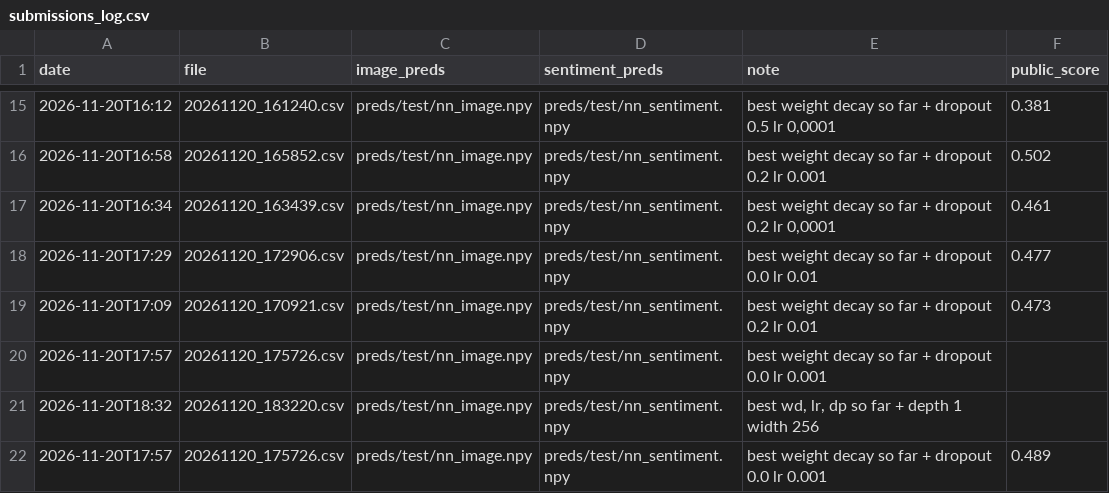
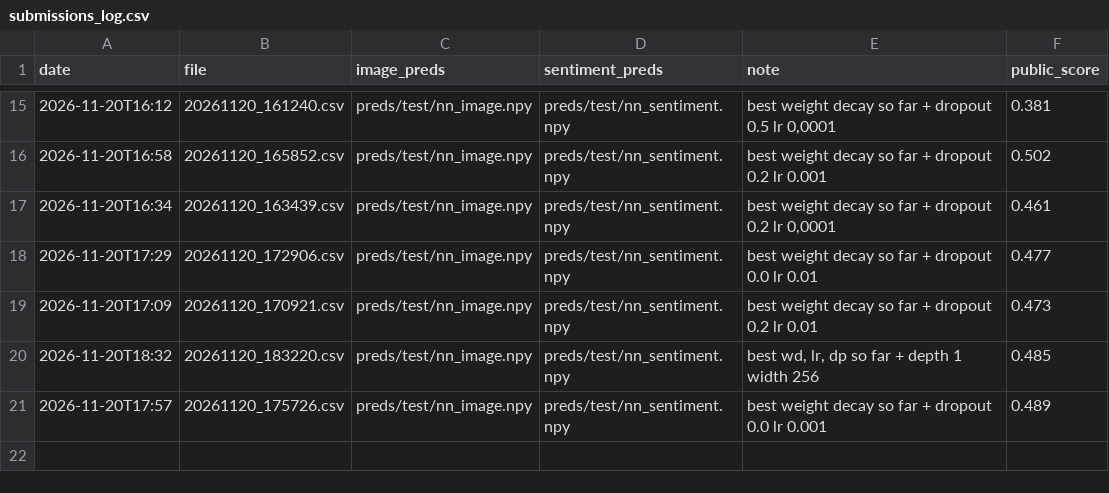
Before and after one commit to Guac162/Comp472_Team14, a CSV file: results/submissions_log.csv, drawn as a sheet; only a part is shown, gaps mark what is left out.

Commit message:
Update submissions_log.csv

```diff
--- a/results/submissions_log.csv
+++ b/results/submissions_log.csv
@@ -19,4 +19,3 @@ date,file,image_preds,sentiment_preds,note,public_score
 2026-11-20T17:09,20261120_170921.csv,preds/test/nn_image.npy,preds/test/nn_sentiment.npy,best weight decay so far + dropout 0.2 lr 0.01,0.473
-2026-11-20T17:57,20261120_175726.csv,preds/test/nn_image.npy,preds/test/nn_sentiment.npy,best weight decay so far + dropout 0.0 lr 0.001,
-2026-11-20T18:32,20261120_183220.csv,preds/test/nn_image.npy,preds/test/nn_sentiment.npy,"best wd, lr, dp so far + depth 1 width 256",
+2026-11-20T18:32,20261120_183220.csv,preds/test/nn_image.npy,preds/test/nn_sentiment.npy,"best wd, lr, dp so far + depth 1 width 256",0.485
 2026-11-20T17:57,20261120_175726.csv,preds/test/nn_image.npy,preds/test/nn_sentiment.npy,best weight decay so far + dropout 0.0 lr 0.001,0.489
```
